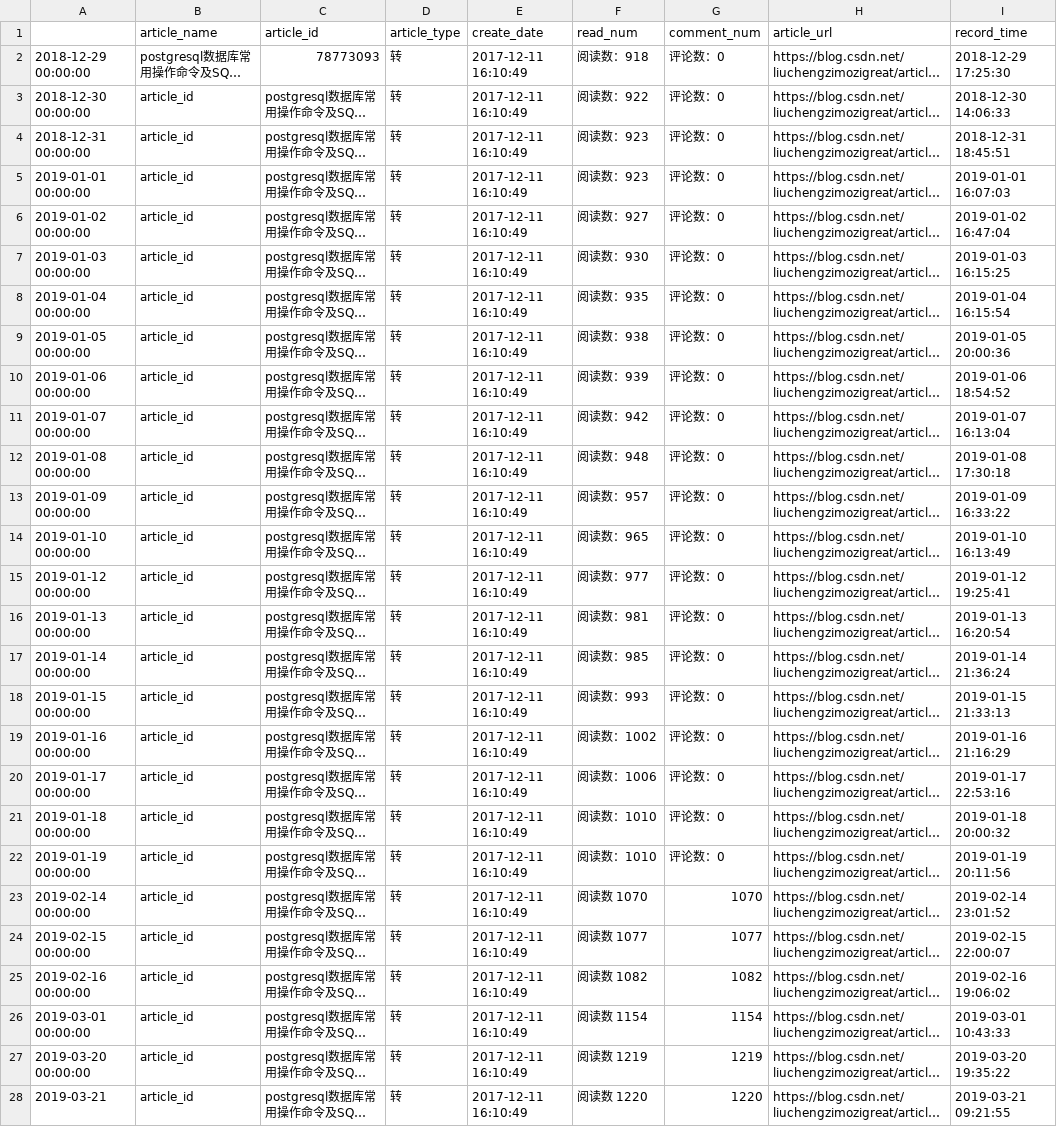
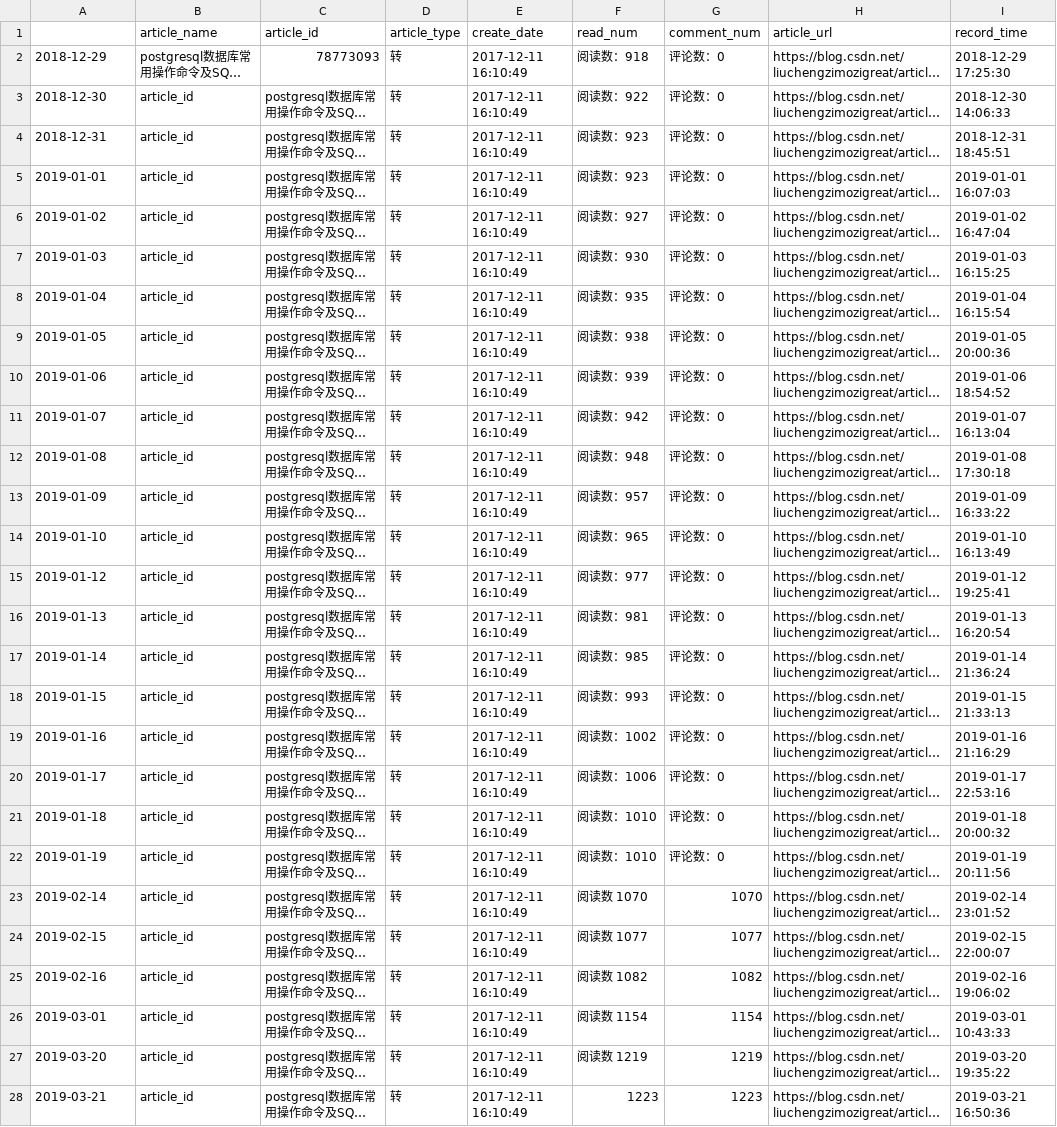
Before and after one commit to liuchengzimozigreat/learining_scraping, a CSV file: my_blog_info/78773093postgresql数据库常用操作命令及.csv, drawn as a sheet; long unchanged cells end in …; the diff names each change by its address in the sheet, - before the commit and + after, or states it on an @@ line.

Commit message:
blog update 2019-03-21

```diff
--- a/my_blog_info/78773093postgresql数据库常用操作命令及.csv
+++ b/my_blog_info/78773093postgresql数据库常用操作命令及.csv
-A2: 2018-12-29 00:00:00
+A2: 2018-12-29
-A3: 2018-12-30 00:00:00
+A3: 2018-12-30
-A4: 2018-12-31 00:00:00
+A4: 2018-12-31
-A5: 2019-01-01 00:00:00
+A5: 2019-01-01
-A6: 2019-01-02 00:00:00
+A6: 2019-01-02
-A7: 2019-01-03 00:00:00
+A7: 2019-01-03
-A8: 2019-01-04 00:00:00
+A8: 2019-01-04
-A9: 2019-01-05 00:00:00
+A9: 2019-01-05
-A10: 2019-01-06 00:00:00
+A10: 2019-01-06
-A11: 2019-01-07 00:00:00
+A11: 2019-01-07
-A12: 2019-01-08 00:00:00
+A12: 2019-01-08
-A13: 2019-01-09 00:00:00
+A13: 2019-01-09
-A14: 2019-01-10 00:00:00
+A14: 2019-01-10
-A15: 2019-01-12 00:00:00
+A15: 2019-01-12
-A16: 2019-01-13 00:00:00
+A16: 2019-01-13
-A17: 2019-01-14 00:00:00
+A17: 2019-01-14
-A18: 2019-01-15 00:00:00
+A18: 2019-01-15
-A19: 2019-01-16 00:00:00
+A19: 2019-01-16
-A20: 2019-01-17 00:00:00
+A20: 2019-01-17
-A21: 2019-01-18 00:00:00
+A21: 2019-01-18
-A22: 2019-01-19 00:00:00
+A22: 2019-01-19
-A23: 2019-02-14 00:00:00
+A23: 2019-02-14
-A24: 2019-02-15 00:00:00
+A24: 2019-02-15
-A25: 2019-02-16 00:00:00
+A25: 2019-02-16
-A26: 2019-03-01 00:00:00
+A26: 2019-03-01
-A27: 2019-03-20 00:00:00
+A27: 2019-03-20
-F28 (read_num): 阅读数 1220
+F28 (read_num): 1223
-G28 (comment_num): 1220
+G28 (comment_num): 1223
-I28 (record_time): 2019-03-21 09:21:55
+I28 (record_time): 2019-03-21 16:50:36
```
Also changed, not shown: my_blog_info/78777048linux命令学习汇总.csv, my_blog_info/78821492rails官方指南建一个简易博客.csv, 39 other files.
